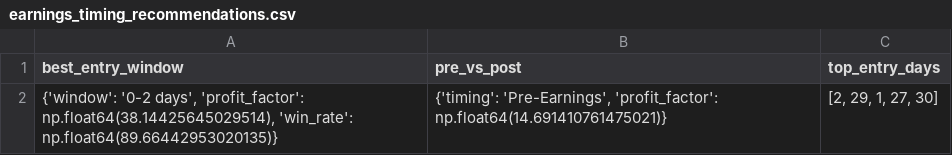
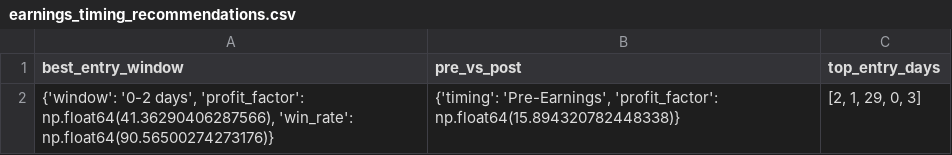
Before and after one commit to TeneikaAskew/stocks, a CSV file: earnings_options_analytics/outputs/csv_reports/earnings_timing_recommendations.csv, drawn as a sheet.

```diff
--- a/earnings_options_analytics/outputs/csv_reports/earnings_timing_recommendations.csv
+++ b/earnings_options_analytics/outputs/csv_reports/earnings_timing_recommendations.csv
@@ -1,2 +1,2 @@
 best_entry_window,pre_vs_post,top_entry_days
-"{'window': '0-2 days', 'profit_factor': np.float64(38.14425645029514), 'win_rate': np.float64(89.66442953020135)}","{'timing': 'Pre-Earnings', 'profit_factor': np.float64(14.691410761475021)}","[2, 29, 1, 27, 30]"
+"{'window': '0-2 days', 'profit_factor': np.float64(41.36290406287566), 'win_rate': np.float64(90.56500274273176)}","{'timing': 'Pre-Earnings', 'profit_factor': np.float64(15.894320782448338)}","[2, 1, 29, 0, 3]"
```
Also changed, not shown: earnings_options_analytics/outputs/csv_reports/earnings_timing_optimal_days.csv, earnings_options_analytics/outputs/csv_reports/indicator_correlation.csv, 27 other files.
